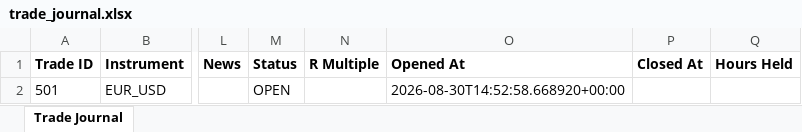
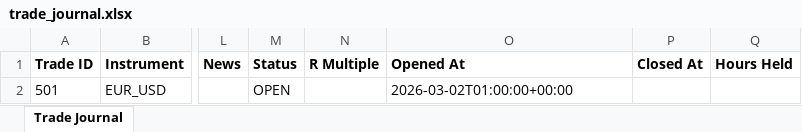
Before and after one commit to wxthesparthaaa/Claude-Trade-Agent, an Excel workbook: trade_journal.xlsx, sheet Trade Journal, drawn as a sheet; only a part is shown, gaps mark what is left out; values as stored, in another font and other column widths than the file's, no borders; the diff names each change by its address in the sheet, - before the commit and + after, or states it on an @@ line.

Commit message:
Update trade_journal.xlsx

```diff
--- a/trade_journal.xlsx (sheet Trade Journal)
+++ b/trade_journal.xlsx (sheet Trade Journal)
-O2 (Opened At): 2026-08-30T14:52:58.668920+00:00
+O2 (Opened At): 2026-03-02T01:00:00+00:00
```
